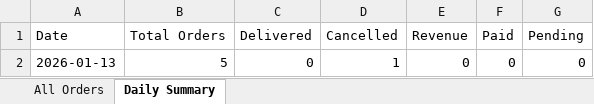
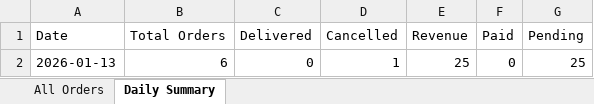
Before and after one commit to poojadwarkunde/urban-gulal, an Excel workbook: reports/UrbanGulal_Consolidated_2026-01-13.xlsx, sheet Daily Summary, drawn as a sheet; values as stored, in another font and other column widths than the file's, no borders; the diff names each change by its address in the sheet, - before the commit and + after, or states it on an @@ line.

```diff
--- a/reports/UrbanGulal_Consolidated_2026-01-13.xlsx (sheet Daily Summary)
+++ b/reports/UrbanGulal_Consolidated_2026-01-13.xlsx (sheet Daily Summary)
-B2 (Total Orders): 5
+B2 (Total Orders): 6
-E2 (Revenue): 0
+E2 (Revenue): 25
-G2 (Pending): 0
+G2 (Pending): 25
```
Also changed, not shown: sheet All Orders.
